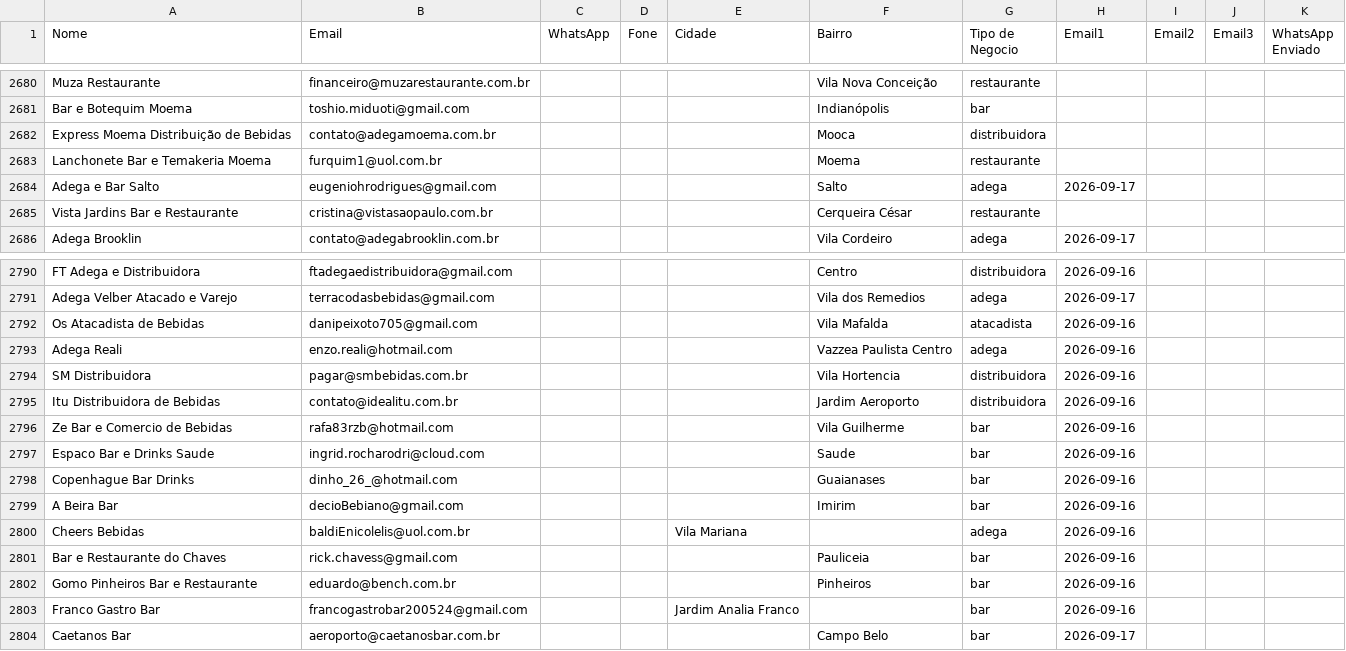
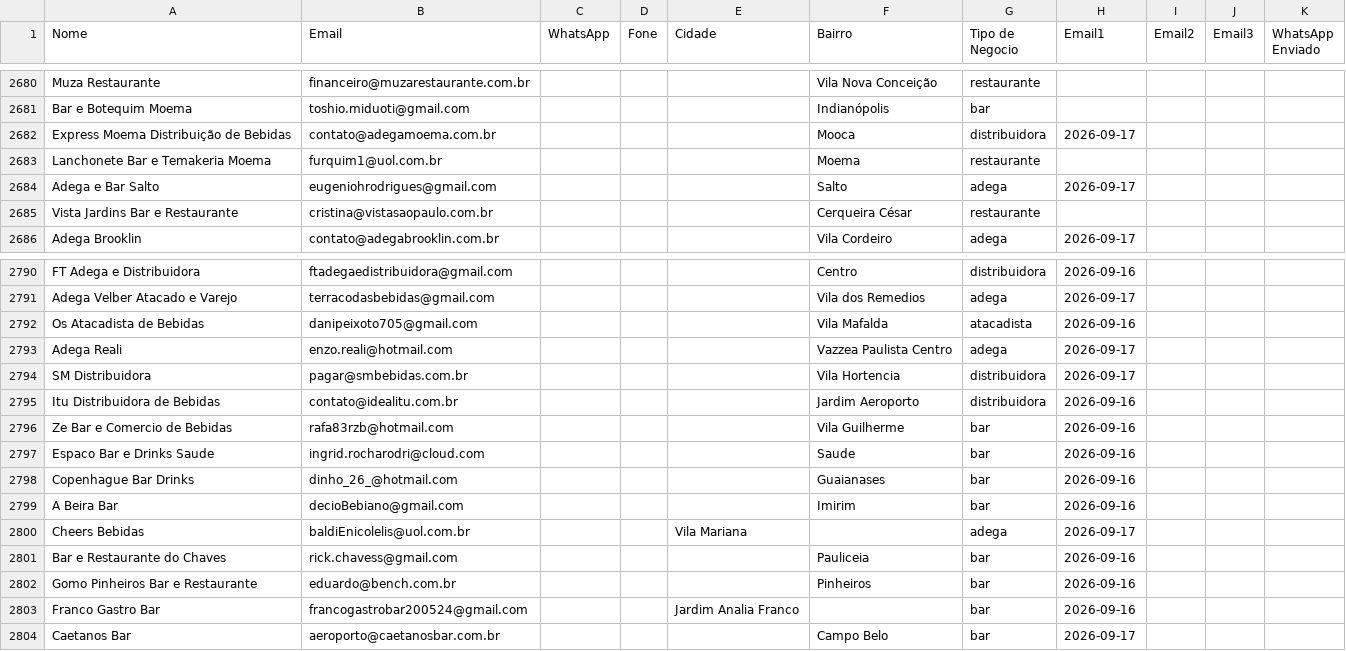
Before and after one commit to gustavorotatori-svg/Pindorama, a CSV file: planilha-clientes.csv, drawn as a sheet; only a part is shown, gaps mark what is left out.

```diff
--- a/planilha-clientes.csv
+++ b/planilha-clientes.csv
@@ -2681,3 +2681,3 @@ Muza Restaurante;financeiro@muzarestaurante.com.br;;;;Vila Nova Conceição;rest
 Bar e Botequim Moema;toshio.miduoti@gmail.com;;;;Indianópolis;bar;;;;
-Express Moema Distribuição de Bebidas;contato@adegamoema.com.br;;;;Mooca;distribuidora;;;;
+Express Moema Distribuição de Bebidas;contato@adegamoema.com.br;;;;Mooca;distribuidora;2026-09-17;;;
 Lanchonete Bar e Temakeria Moema;furquim1@uol.com.br;;;;Moema;restaurante;;;;
@@ -2792,4 +2792,4 @@ Adega Velber Atacado e Varejo;terracodasbebidas@gmail.com;;;;Vila dos Remedios;a
 Os Atacadista de Bebidas;danipeixoto705@gmail.com;;;;Vila Mafalda;atacadista;2026-09-16;;;
-Adega Reali;enzo.reali@hotmail.com;;;;Vazzea Paulista Centro;adega;2026-09-16;;;
-SM Distribuidora;pagar@smbebidas.com.br;;;;Vila Hortencia;distribuidora;2026-09-16;;;
+Adega Reali;enzo.reali@hotmail.com;;;;Vazzea Paulista Centro;adega;2026-09-17;;;
+SM Distribuidora;pagar@smbebidas.com.br;;;;Vila Hortencia;distribuidora;2026-09-17;;;
 Itu Distribuidora de Bebidas;contato@idealitu.com.br;;;;Jardim Aeroporto;distribuidora;2026-09-16;;;
@@ -2799,3 +2799,3 @@ Copenhague Bar Drinks;dinho_26_@hotmail.com;;;;Guaianases;bar;2026-09-16;;;
 A Beira Bar;decioBebiano@gmail.com;;;;Imirim;bar;2026-09-16;;;
-Cheers Bebidas;baldiEnicolelis@uol.com.br;;;Vila Mariana;;adega;2026-09-16;;;
+Cheers Bebidas;baldiEnicolelis@uol.com.br;;;Vila Mariana;;adega;2026-09-17;;;
 Bar e Restaurante do Chaves;rick.chavess@gmail.com;;;;Pauliceia;bar;2026-09-16;;;
```
Also changed, not shown: 2 other files.
